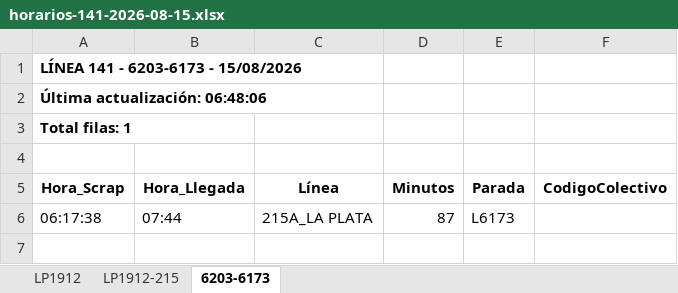
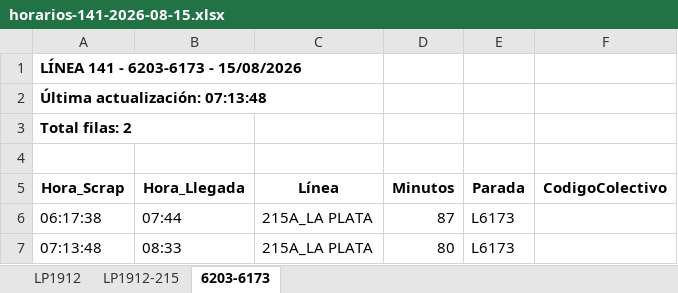
Before and after one commit to palomac00/recolector-colectivos, an Excel workbook: data/horarios-141-2026-08-15.xlsx, sheet 6203-6173, drawn as a sheet; values as stored, in another font and other column widths than the file's, no borders; the diff names each change by its address in the sheet, - before the commit and + after, or states it on an @@ line.

```diff
--- a/data/horarios-141-2026-08-15.xlsx (sheet 6203-6173)
+++ b/data/horarios-141-2026-08-15.xlsx (sheet 6203-6173)
-A2 (Hora_Scrap): Última actualización: 06:48:06
+A2 (Hora_Scrap): Última actualización: 07:13:48
-A3 (Hora_Scrap): Total filas: 1
+A3 (Hora_Scrap): Total filas: 2
+row 7: 07:13:48 | 08:33 | 215A_LA PLATA | 80 | L6173
```
Also changed, not shown: sheet LP1912, sheet LP1912-215, 2 other files.
